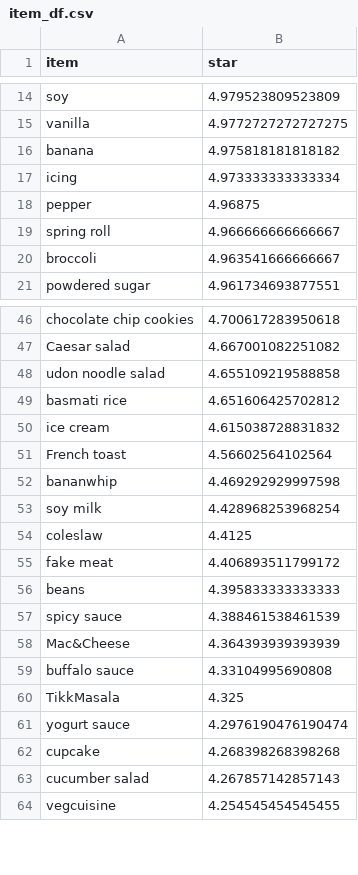
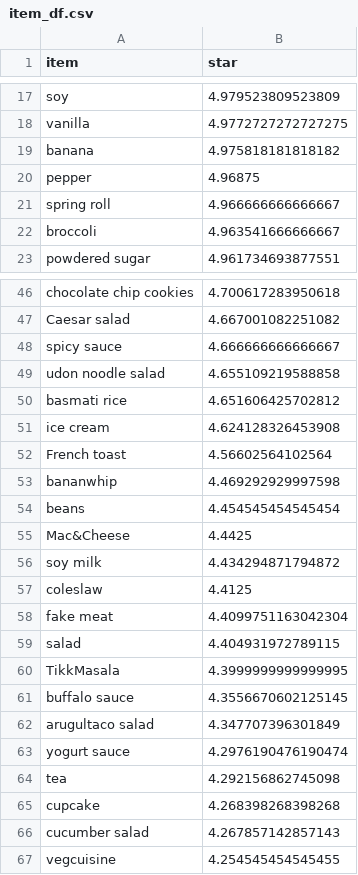
Before and after one commit to Sreeja1391/YelpDataAnalysis, a CSV file: NER/item_df.csv, drawn as a sheet; only a part is shown, gaps mark what is left out; the diff covers the shown part only.

```diff
--- a/NER/item_df.csv
+++ b/NER/item_df.csv
@@ -16,3 +19,2 @@ vanilla,4.9772727272727275
 banana,4.975818181818182
-icing,4.973333333333334
 pepper,4.96875
@@ -47,16 +47,19 @@ chocolate chip cookies,4.700617283950618
 Caesar salad,4.667001082251082
+spicy sauce,4.666666666666667
 udon noodle salad,4.655109219588858
 basmati rice,4.651606425702812
-ice cream,4.615038728831832
+ice cream,4.624128326453908
 French toast,4.56602564102564
 bananwhip,4.469292929997598
-soy milk,4.428968253968254
+beans,4.454545454545454
+Mac&Cheese,4.4425
+soy milk,4.434294871794872
 coleslaw,4.4125
-fake meat,4.406893511799172
-beans,4.395833333333333
-spicy sauce,4.388461538461539
-Mac&Cheese,4.364393939393939
-buffalo sauce,4.33104995690808
-TikkMasala,4.325
+fake meat,4.4099751163042304
+salad,4.404931972789115
+TikkMasala,4.3999999999999995
+buffalo sauce,4.3556670602125145
+arugultaco salad,4.347707396301849
 yogurt sauce,4.2976190476190474
+tea,4.292156862745098
 cupcake,4.268398268398268
```
Also changed, not shown: 31 added rows, 41 removed rows, 12 moved rows and 7 edited cells elsewhere in this file, shiny/shiny_df.csv, 1 other file.
